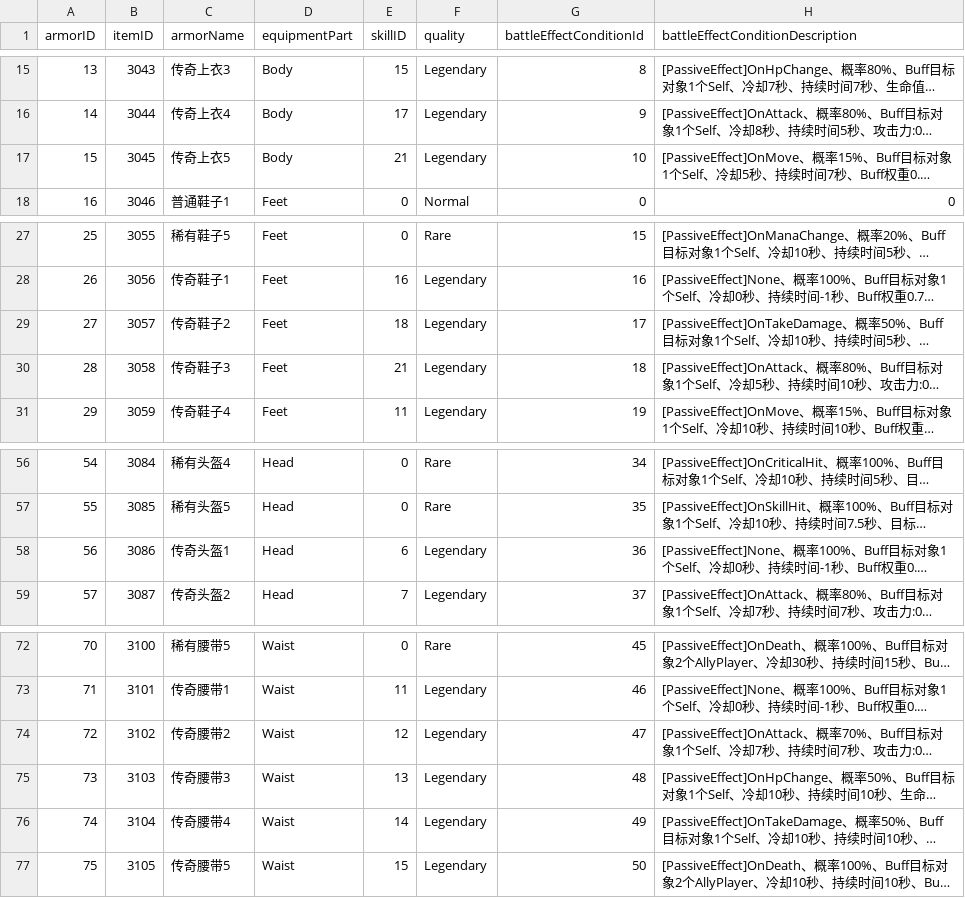
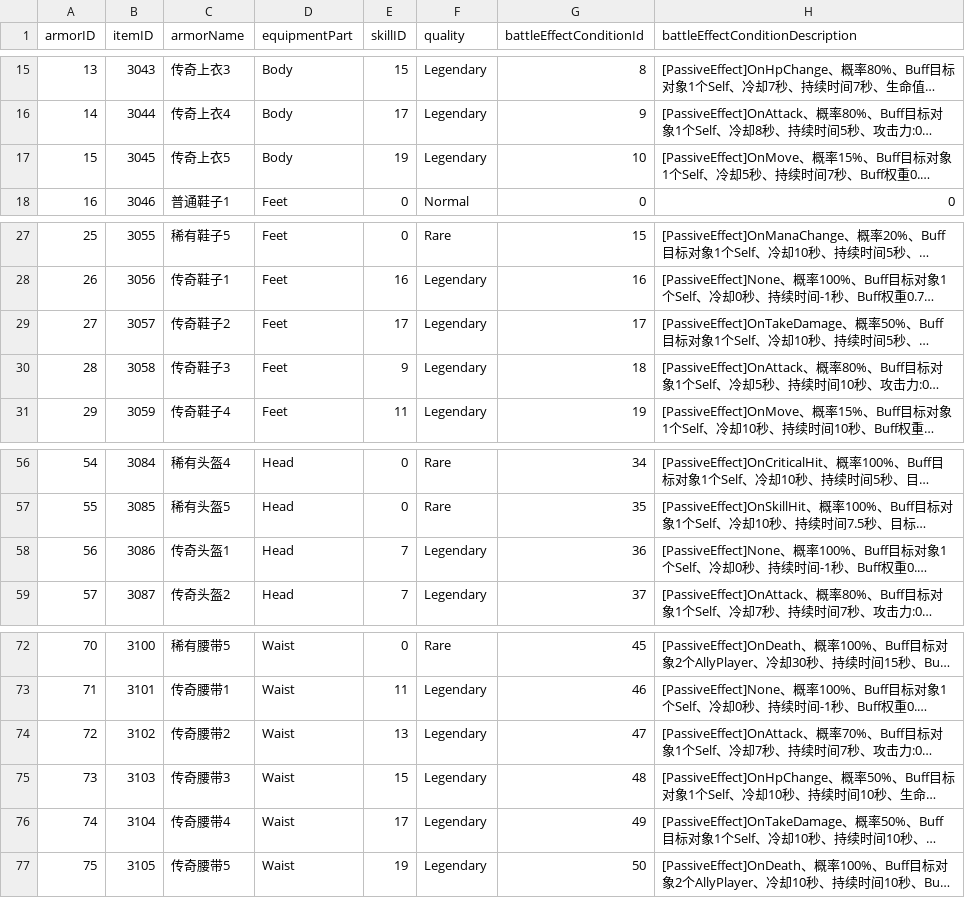
Before and after one commit to ljshhhxqx/liujunsongworkspace, a CSV file: Res/Preload/ConfigAsset/Csv/ArmorConfig.csv, drawn as a sheet; only a part is shown, gaps mark what is left out; long unchanged cells end in …; the diff names each change by its address in the sheet, - before the commit and + after, or states it on an @@ line.

```diff
--- a/Res/Preload/ConfigAsset/Csv/ArmorConfig.csv
+++ b/Res/Preload/ConfigAsset/Csv/ArmorConfig.csv
-E17 (skillID): 21
+E17 (skillID): 19
-E29 (skillID): 18
+E29 (skillID): 17
-E30 (skillID): 21
+E30 (skillID): 9
-E58 (skillID): 6
+E58 (skillID): 7
-E74 (skillID): 12
+E74 (skillID): 13
-E75 (skillID): 13
+E75 (skillID): 15
-E76 (skillID): 14
+E76 (skillID): 17
-E77 (skillID): 15
+E77 (skillID): 19
```
Also changed, not shown: Res/Preload/ConfigAsset/Csv/AnimationConfig.csv, Res/Preload/ConfigAsset/Csv/WeaponConfig.csv, 13 other files.
